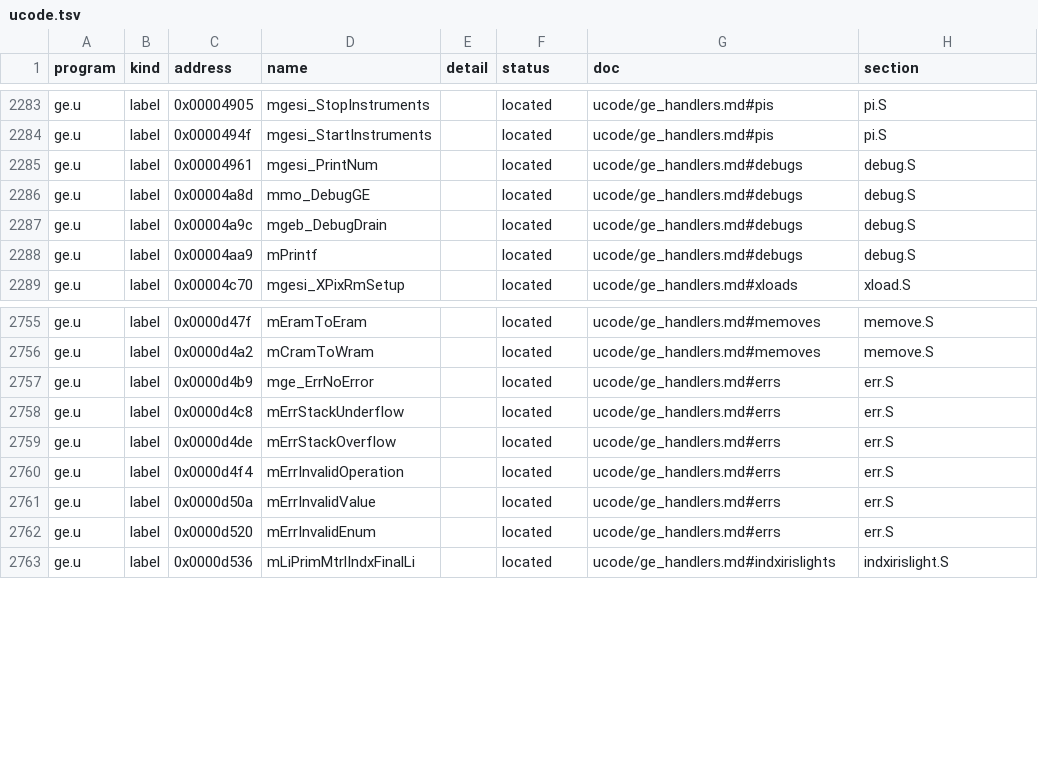
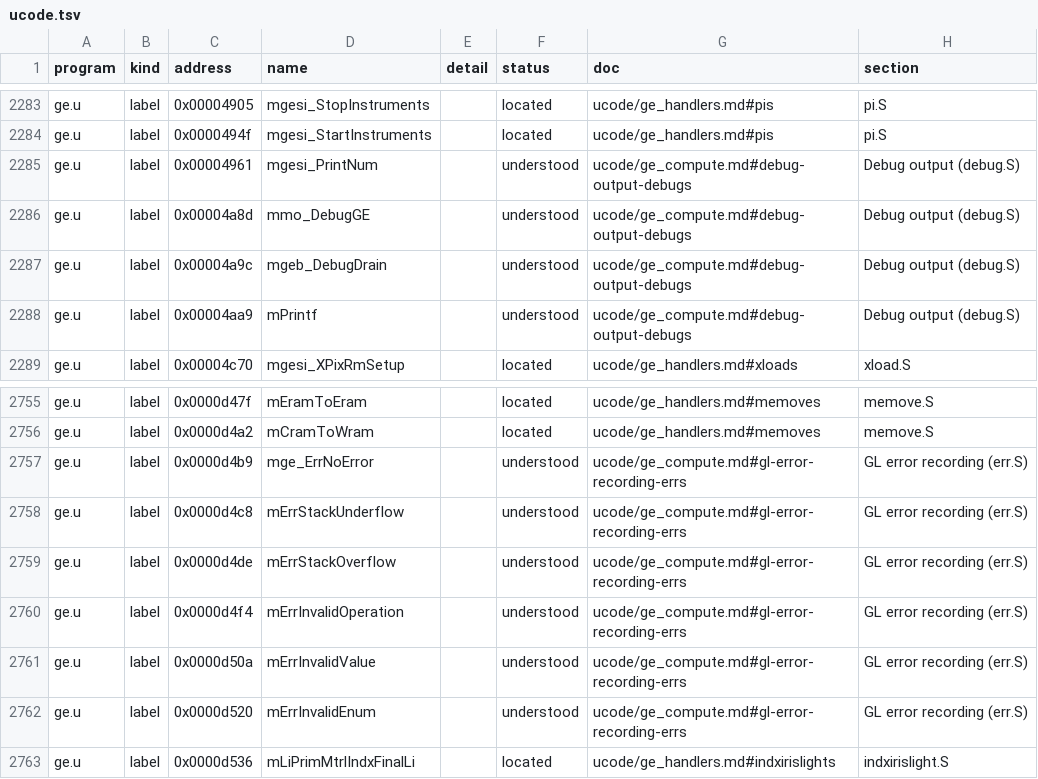
Before and after one commit to jamesbraid/kona, a TSV file: docs/inventory/ucode.tsv, drawn as a sheet; only a part is shown, gaps mark what is left out.

Commit message:
ge: say what the err.S and debug.S routines compute
The six GL error recorders and four debug routines sat at located.
The recorders read the error word in external memory, compare it with
zero and write their code only when no earlier error is pending, which
is GL's first-error rule. The debug routines append numbers and text
to a message buffer in external memory; mgesi_PrintNum is also the
witness that r95 = 8-0xa and 0x14-0x16 save and restore one lane each.

```diff
--- a/docs/inventory/ucode.tsv
+++ b/docs/inventory/ucode.tsv
@@ -2284,6 +2284,6 @@ ge.u	label	0x00004905	mgesi_StopInstruments		located	ucode/ge_handlers.md#pis	pi
 ge.u	label	0x0000494f	mgesi_StartInstruments		located	ucode/ge_handlers.md#pis	pi.S
-ge.u	label	0x00004961	mgesi_PrintNum		located	ucode/ge_handlers.md#debugs	debug.S
-ge.u	label	0x00004a8d	mmo_DebugGE		located	ucode/ge_handlers.md#debugs	debug.S
-ge.u	label	0x00004a9c	mgeb_DebugDrain		located	ucode/ge_handlers.md#debugs	debug.S
-ge.u	label	0x00004aa9	mPrintf		located	ucode/ge_handlers.md#debugs	debug.S
+ge.u	label	0x00004961	mgesi_PrintNum		understood	ucode/ge_compute.md#debug-output-debugs	Debug output (debug.S)
+ge.u	label	0x00004a8d	mmo_DebugGE		understood	ucode/ge_compute.md#debug-output-debugs	Debug output (debug.S)
+ge.u	label	0x00004a9c	mgeb_DebugDrain		understood	ucode/ge_compute.md#debug-output-debugs	Debug output (debug.S)
+ge.u	label	0x00004aa9	mPrintf		understood	ucode/ge_compute.md#debug-output-debugs	Debug output (debug.S)
 ge.u	label	0x00004c70	mgesi_XPixRmSetup		located	ucode/ge_handlers.md#xloads	xload.S
@@ -2756,8 +2756,8 @@ ge.u	label	0x0000d47f	mEramToEram		located	ucode/ge_handlers.md#memoves	memove.S
 ge.u	label	0x0000d4a2	mCramToWram		located	ucode/ge_handlers.md#memoves	memove.S
-ge.u	label	0x0000d4b9	mge_ErrNoError		located	ucode/ge_handlers.md#errs	err.S
-ge.u	label	0x0000d4c8	mErrStackUnderflow		located	ucode/ge_handlers.md#errs	err.S
-ge.u	label	0x0000d4de	mErrStackOverflow		located	ucode/ge_handlers.md#errs	err.S
-ge.u	label	0x0000d4f4	mErrInvalidOperation		located	ucode/ge_handlers.md#errs	err.S
-ge.u	label	0x0000d50a	mErrInvalidValue		located	ucode/ge_handlers.md#errs	err.S
-ge.u	label	0x0000d520	mErrInvalidEnum		located	ucode/ge_handlers.md#errs	err.S
+ge.u	label	0x0000d4b9	mge_ErrNoError		understood	ucode/ge_compute.md#gl-error-recording-errs	GL error recording (err.S)
+ge.u	label	0x0000d4c8	mErrStackUnderflow		understood	ucode/ge_compute.md#gl-error-recording-errs	GL error recording (err.S)
+ge.u	label	0x0000d4de	mErrStackOverflow		understood	ucode/ge_compute.md#gl-error-recording-errs	GL error recording (err.S)
+ge.u	label	0x0000d4f4	mErrInvalidOperation		understood	ucode/ge_compute.md#gl-error-recording-errs	GL error recording (err.S)
+ge.u	label	0x0000d50a	mErrInvalidValue		understood	ucode/ge_compute.md#gl-error-recording-errs	GL error recording (err.S)
+ge.u	label	0x0000d520	mErrInvalidEnum		understood	ucode/ge_compute.md#gl-error-recording-errs	GL error recording (err.S)
 ge.u	label	0x0000d536	mLiPrimMtrlIndxFinalLi		located	ucode/ge_handlers.md#indxirislights	indxirislight.S
```
Also changed, not shown: docs/inventory/summary.tsv, 2 other files.
